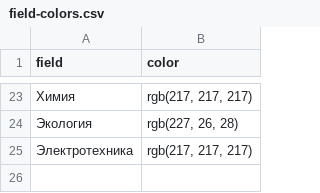
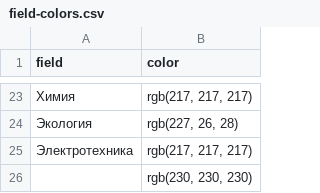
Before and after one commit to datalaboratory/tenders, a CSV file: src/data/accessories/field-colors.csv, drawn as a sheet; only a part is shown, gaps mark what is left out; the diff names each change by its address in the sheet, - before the commit and + after, or states it on an @@ line.

```diff
--- a/src/data/accessories/field-colors.csv
+++ b/src/data/accessories/field-colors.csv
+row 26:  | rgb(230, 230, 230)
```
Also changed, not shown: 2 other files.
